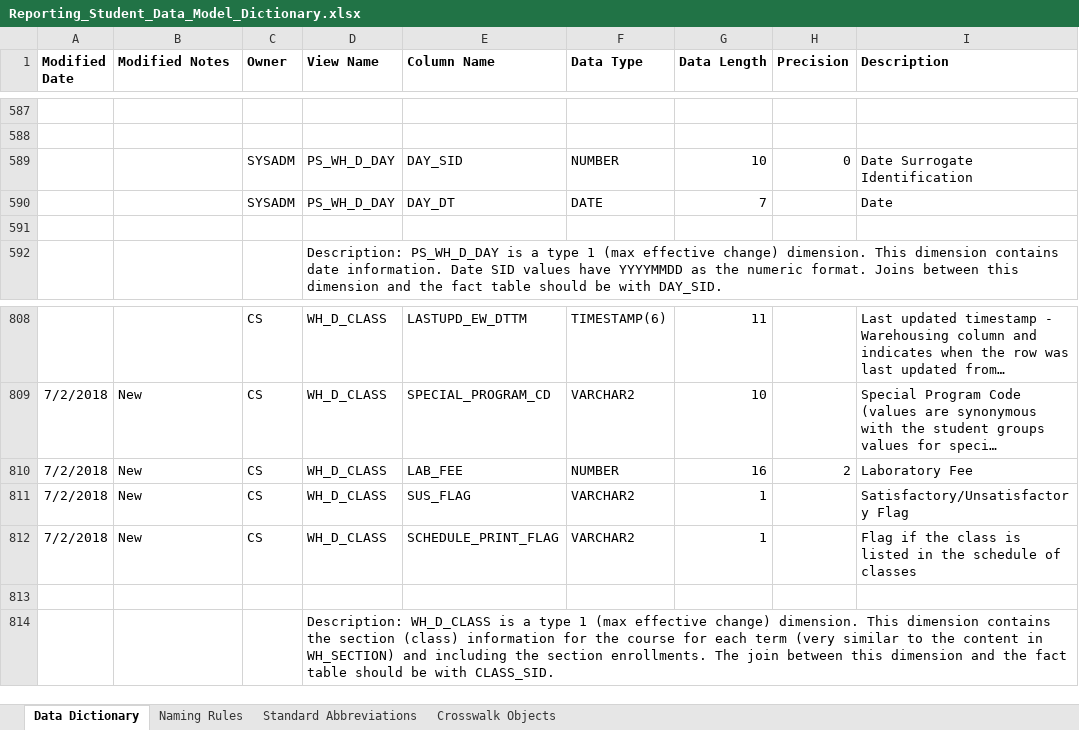
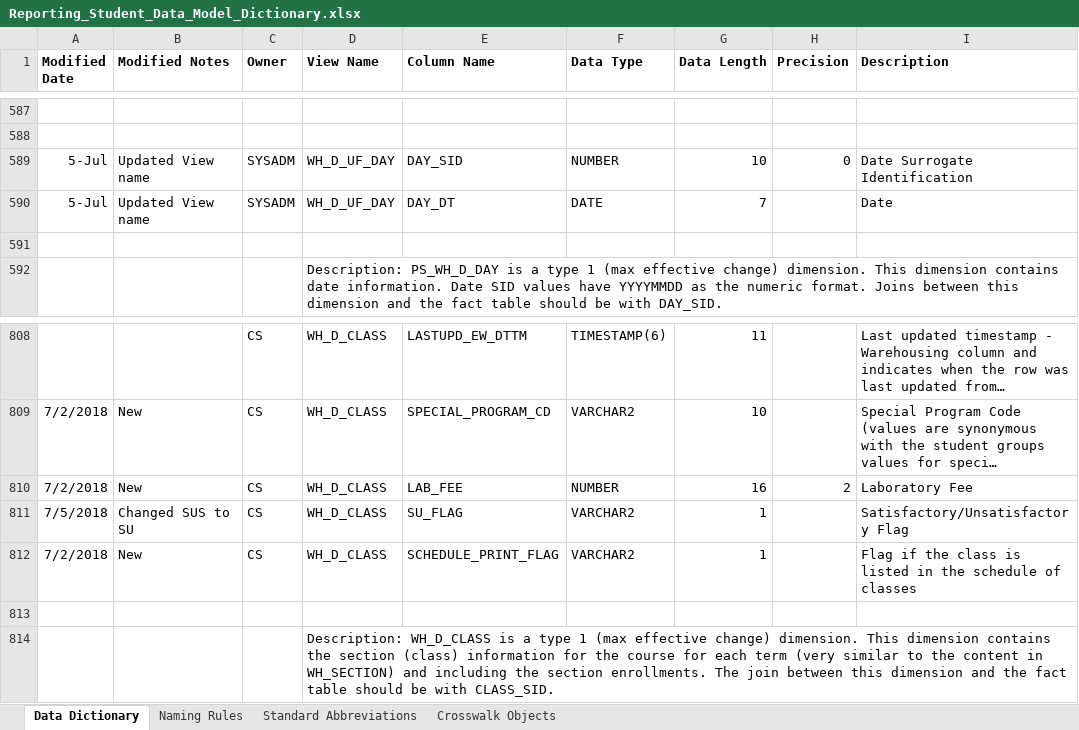
Before and after one commit to UniversityofFlorida/Data-Warehouse, an Excel workbook: Reporting_Student_Data_Model_Dictionary.xlsx, sheet Data Dictionary, drawn as a sheet; only a part is shown, gaps mark what is left out; long unchanged cells end in …; values as stored, in another font and other column widths than the file's, no borders; the diff names each change by its address in the sheet, - before the commit and + after, or states it on an @@ line.

Commit message:
James Martinez - Minor text modifications to DAY dimension, SUS to SU, added DEPT aabbreviation

```diff
--- a/Reporting_Student_Data_Model_Dictionary.xlsx (sheet Data Dictionary)
+++ b/Reporting_Student_Data_Model_Dictionary.xlsx (sheet Data Dictionary)
-A589:A590 (Modified Date): (empty)
+A589:A590 (Modified Date): 5-Jul
-B589:B590 (Modified Notes): (empty)
+B589:B590 (Modified Notes): Updated View name
-D589:D590 (View Name): PS_WH_D_DAY
+D589:D590 (View Name): WH_D_UF_DAY
-A811 (Modified Date): 7/2/2018
+A811 (Modified Date): 7/5/2018
-B811 (Modified Notes): New
+B811 (Modified Notes): Changed SUS to SU
-E811 (Column Name): SUS_FLAG
+E811 (Column Name): SU_FLAG
```
Also changed, not shown: sheet Standard Abbreviations.
